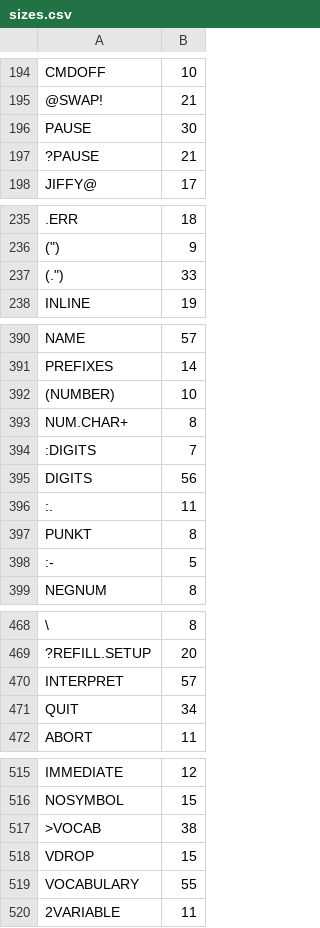
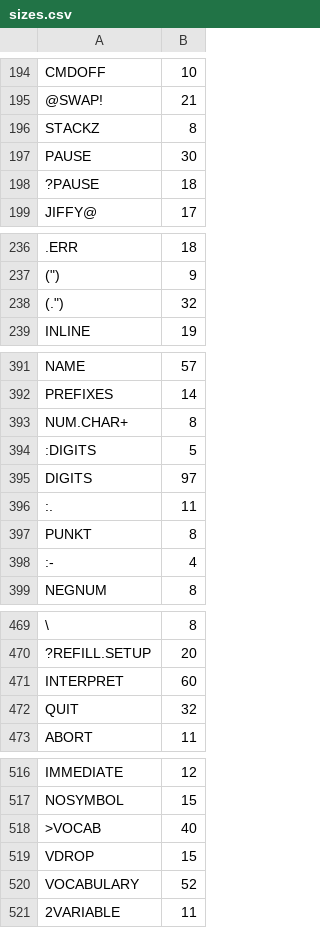
Before and after one commit to chitselb/pettil, a CSV file: docs/sizes.csv, drawn as a sheet; only a part is shown, gaps mark what is left out; addresses are those after the commit; the diff covers the shown part only; the diff names each change by its address in the sheet, - before the commit and + after, or states it on an @@ line.

```diff
--- a/docs/sizes.csv
+++ b/docs/sizes.csv
+row 196: STACKZ | 8
-B198: 21
+B198: 18
-B238: 33
+B238: 32
@@ row 392 moved to row 406: (NUMBER) @@
-B394: 7
+B394: 5
-B395: 56
+B395: 97
-B398: 5
+B398: 4
-B471: 57
+B471: 60
-B472: 34
+B472: 32
-B518: 38
+B518: 40
-B520: 55
+B520: 52
```
Also changed, not shown: 19 edited cells elsewhere in this file, 8 other files.
